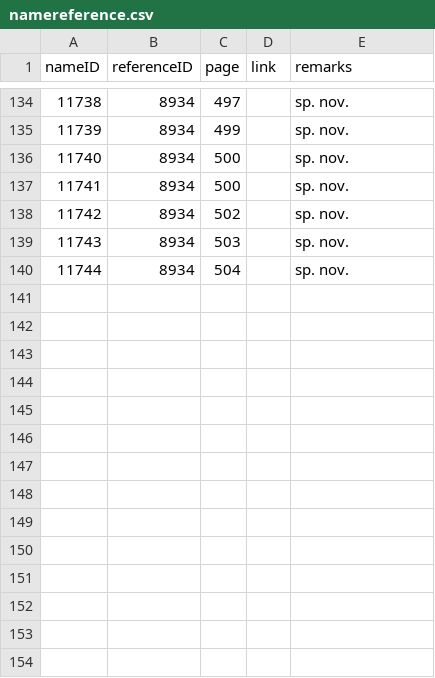
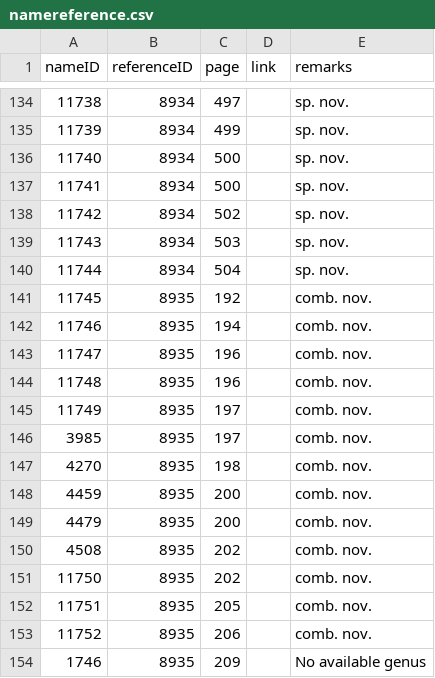
Before and after one commit to dhobern/Gelechiidae, a CSV file: coldp/data/namereference.csv, drawn as a sheet; only a part is shown, gaps mark what is left out.

```diff
--- a/coldp/data/namereference.csv
+++ b/coldp/data/namereference.csv
@@ -140 +140,15 @@ nameID,referenceID,page,link,remarks
 11744,8934,504,,sp. nov.
+11745,8935,192,,comb. nov.
+11746,8935,194,,comb. nov.
+11747,8935,196,,comb. nov.
+11748,8935,196,,comb. nov.
+11749,8935,197,,comb. nov.
+3985,8935,197,,comb. nov.
+4270,8935,198,,comb. nov.
+4459,8935,200,,comb. nov.
+4479,8935,200,,comb. nov.
+4508,8935,202,,comb. nov.
+11750,8935,202,,comb. nov.
+11751,8935,205,,comb. nov.
+11752,8935,206,,comb. nov.
+1746,8935,209,,No available genus
```
Also changed, not shown: coldp/data/reference.csv, coldp/data/synonym.csv, 3 other files.
